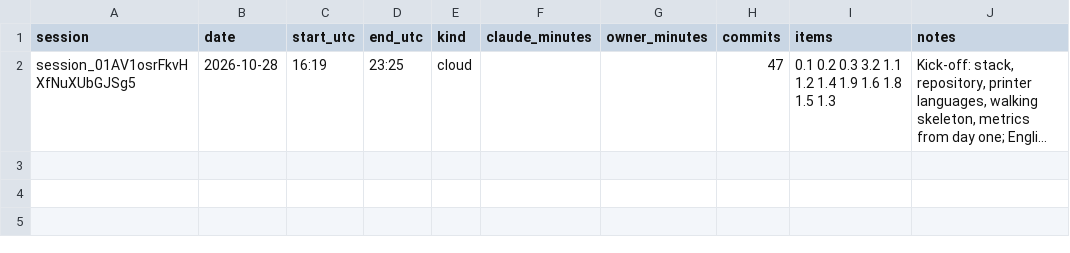
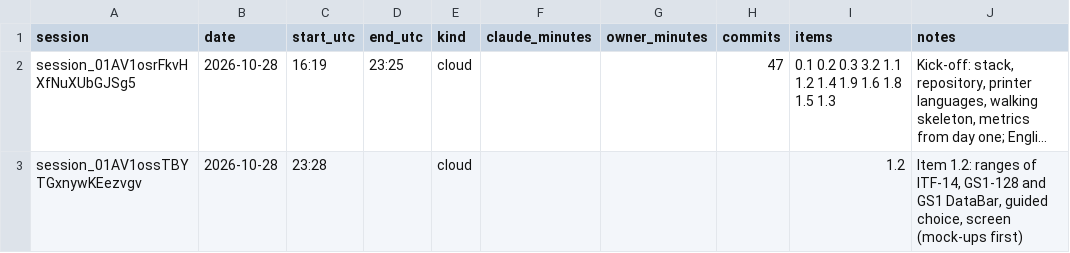
Before and after one commit to ricardomelo/gs1-label-studio, a CSV file: docs/metrics/sessions.csv, drawn as a sheet; long unchanged cells end in …; the diff names each change by its address in the sheet, - before the commit and + after, or states it on an @@ line.

```diff
--- a/docs/metrics/sessions.csv
+++ b/docs/metrics/sessions.csv
+row 3: session_01AV1ossTBYTGxnywKEezvgv | 2026-10-28 | 23:28 |  | cloud |  |  |  | 1.2 | Item 1.2: ranges of ITF-14, GS1-128 and GS1 DataBar, guided choice, screen (mock-ups first)
```
